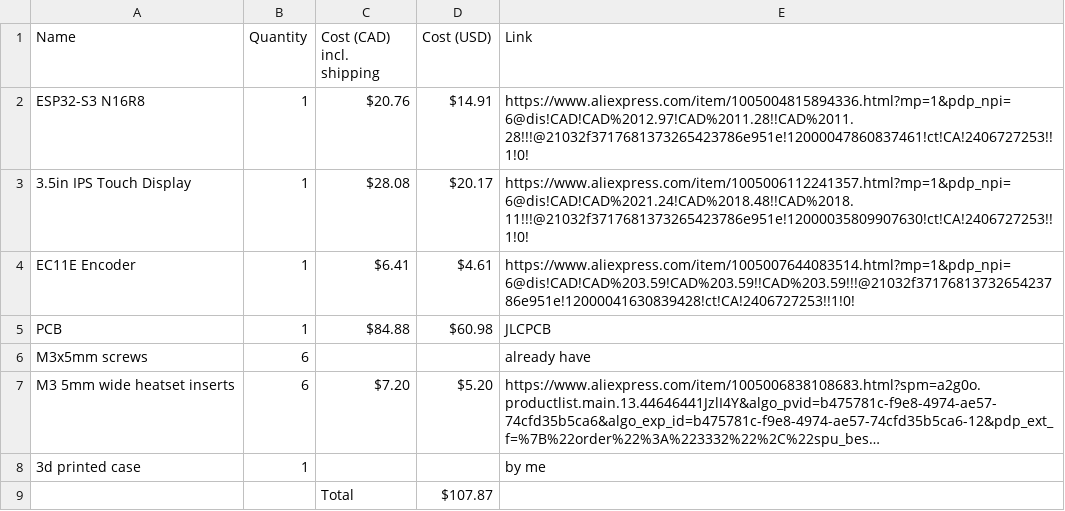
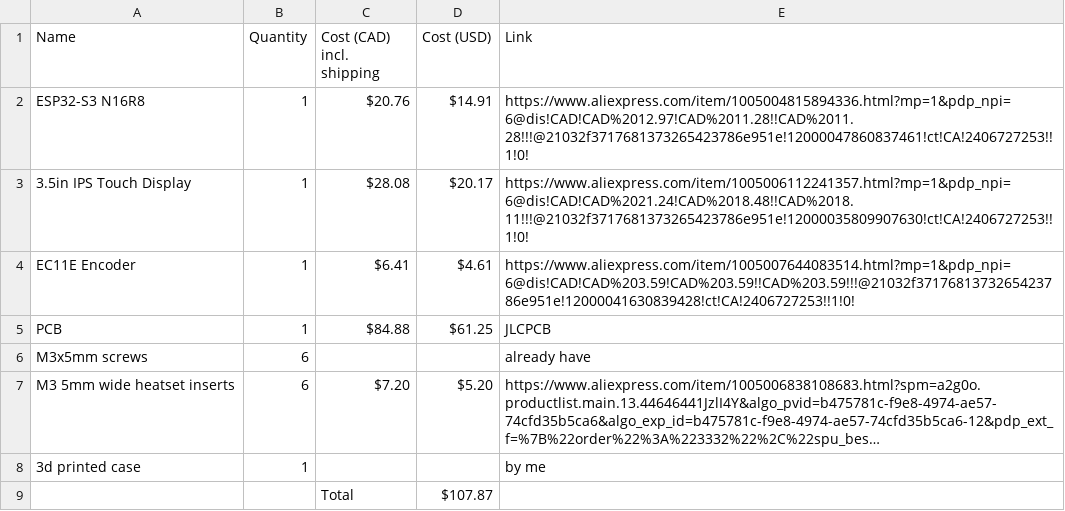
Before and after one commit to blazecoding2009/spotify-desk-thing, a CSV file: BOM.csv, drawn as a sheet; long unchanged cells end in ….

Commit message:
Update BOM.csv

```diff
--- a/BOM.csv
+++ b/BOM.csv
@@ -4,3 +4,3 @@ ESP32-S3 N16R8,1,$20.76,$14.91,https://www.aliexpress.com/item/1005004815894336.
 EC11E Encoder,1,$6.41,$4.61,https://www.aliexpress.com/item/1005007644083514.html?mp=1&pdp_npi=6@dis!CAD!CAD%203.59!CAD%203.59!!CAD%203.59!!!@21032f3717681373265423786e951e!12000041630839428!ct!CA!2406727253!!1!0!
-PCB,1,$84.88,$60.98,JLCPCB
+PCB,1,$84.88,$61.25,JLCPCB
 M3x5mm screws, 6,,,already have
```
